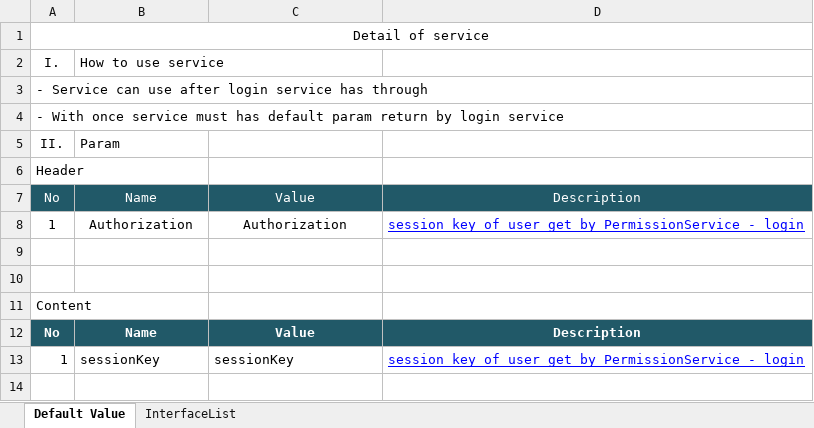
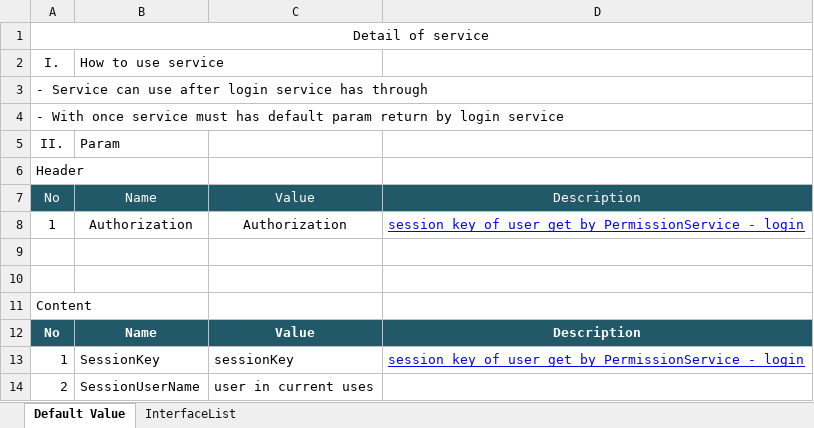
Before and after one commit to ngotuan12/e-alarm, an Excel workbook: Document/eAlarmServer_API _1.xlsx, sheet Default Value, drawn as a sheet; values as stored, in another font and other column widths than the file's, no borders; the diff names each change by its address in the sheet, - before the commit and + after, or states it on an @@ line.

```diff
--- a/Document/eAlarmServer_API _1.xlsx (sheet Default Value)
+++ b/Document/eAlarmServer_API _1.xlsx (sheet Default Value)
-B13: sessionKey
+B13: SessionKey
+row 14: 2 | SessionUserName | user in current uses
```
Also changed, not shown: 19 other files.
